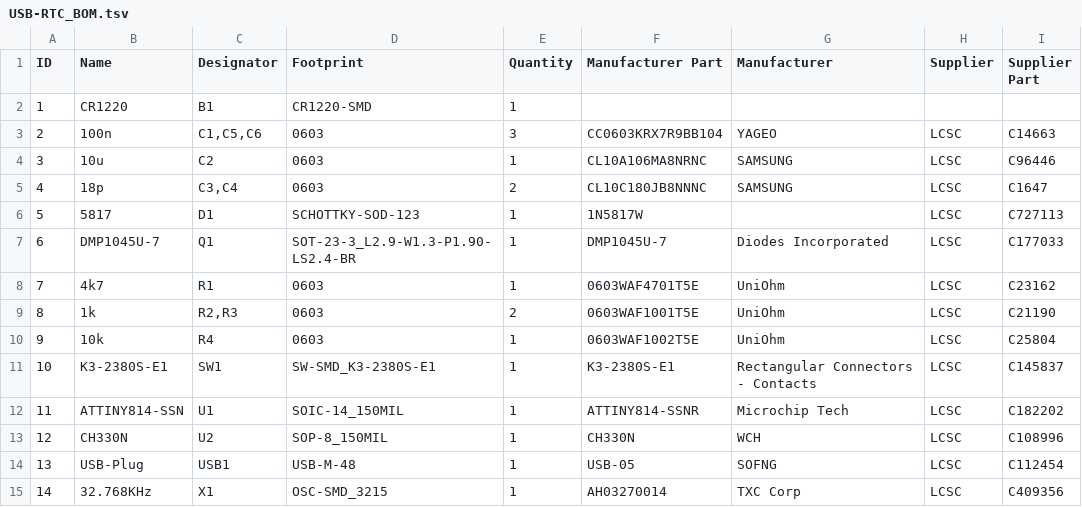
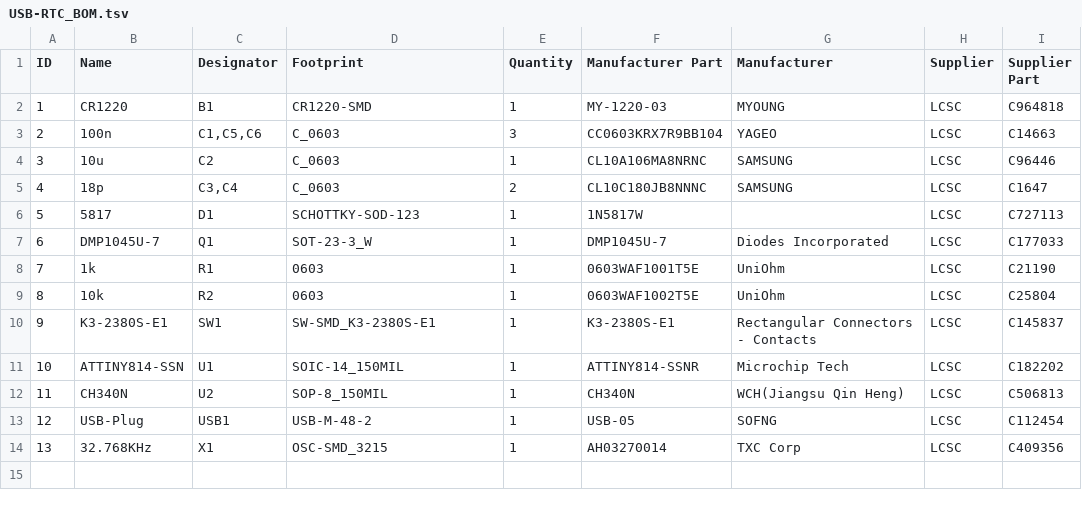
Before and after one commit to wagiminator/ATtiny814-USB-RTC, a TSV file: hardware/USB-RTC_BOM.tsv, drawn as a sheet; removed rows and columns are numbered as before the commit, all else as after; the diff names each change by its address in the sheet, - before the commit and + after, or states it on an @@ line.

```diff
--- a/hardware/USB-RTC_BOM.tsv
+++ b/hardware/USB-RTC_BOM.tsv
-F2 (Manufacturer Part): (empty)
+F2 (Manufacturer Part): MY-1220-03
-G2 (Manufacturer): (empty)
+G2 (Manufacturer): MYOUNG
-H2 (Supplier): (empty)
+H2 (Supplier): LCSC
-I2 (Supplier Part): (empty)
+I2 (Supplier Part): C964818
-D3:D5 (Footprint): 0603
+D3:D5 (Footprint): C_0603
-D7 (Footprint): SOT-23-3_L2.9-W1.3-P1.90-LS2.4-BR
+D7 (Footprint): SOT-23-3_W
-row 8: 7 | 4k7 | R1 | 0603 | 1 | 0603WAF4701T5E | UniOhm | LCSC | C23162
@@ column A (ID) renumbered from row 8 down @@
-C8 (Designator): R2,R3
+C8 (Designator): R1
-E8 (Quantity): 2
+E8 (Quantity): 1
-C9 (Designator): R4
+C9 (Designator): R2
-B12 (Name): CH330N
+B12 (Name): CH340N
-F12 (Manufacturer Part): CH330N
+F12 (Manufacturer Part): CH340N
-G12 (Manufacturer): WCH
+G12 (Manufacturer): WCH(Jiangsu Qin Heng)
-I12 (Supplier Part): C108996
+I12 (Supplier Part): C506813
-D13 (Footprint): USB-M-48
+D13 (Footprint): USB-M-48-2
```
Also changed, not shown: 4 other files.
